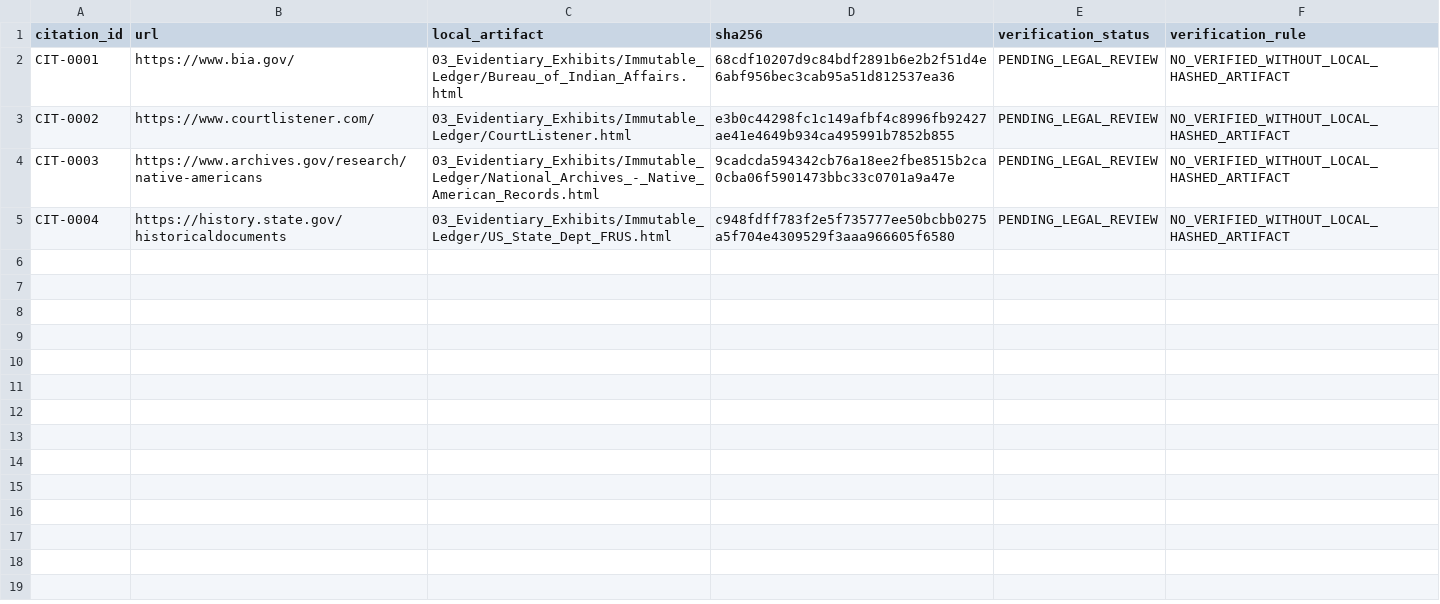
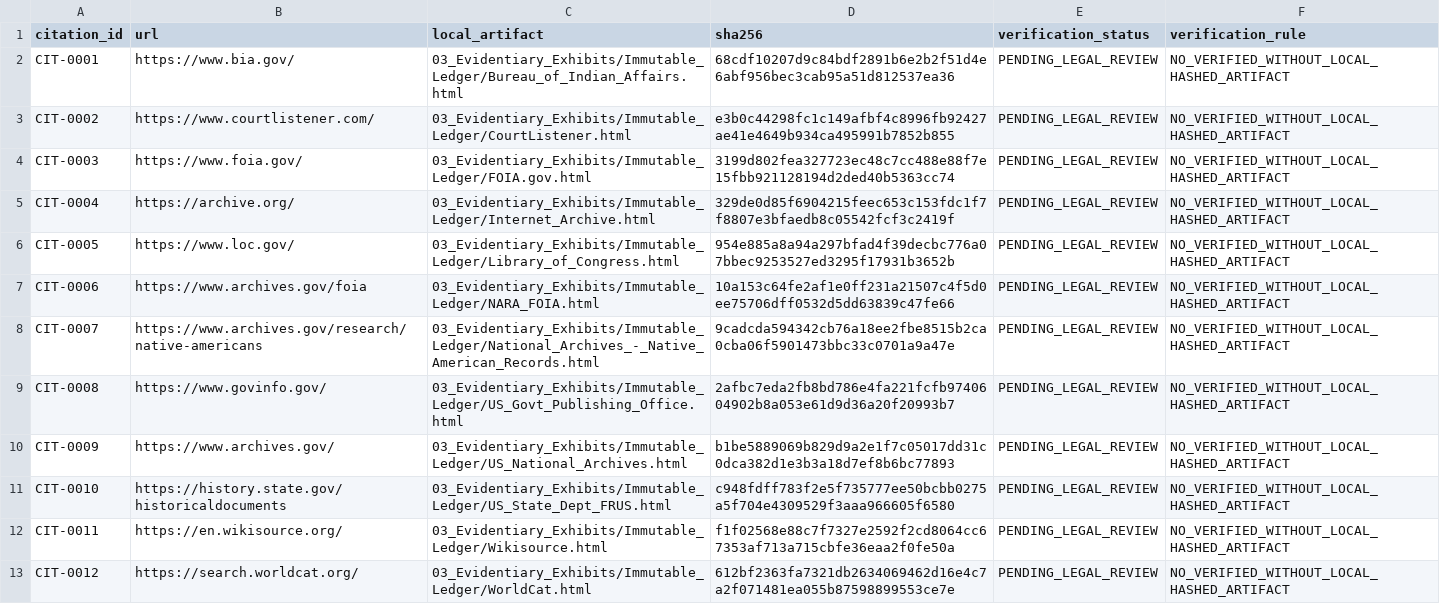
Before and after one commit to GlobalRestitutionAlliance/turtle-island-us-ak-ivanof-bay-tribe-master-litigation, a CSV file: 03_Evidentiary_Exhibits/CITATION_INDEX.csv, drawn as a sheet.

Commit message:
Batch 2b: harvest expanded sources, citations, manifests

```diff
--- a/03_Evidentiary_Exhibits/CITATION_INDEX.csv
+++ b/03_Evidentiary_Exhibits/CITATION_INDEX.csv
@@ -3,3 +3,11 @@ CIT-0001,https://www.bia.gov/,03_Evidentiary_Exhibits/Immutable_Ledger/Bureau_of
 CIT-0002,https://www.courtlistener.com/,03_Evidentiary_Exhibits/Immutable_Ledger/CourtListener.html,e3b0c44298fc1c149afbf4c8996fb92427ae41e4649b934ca495991b7852b855,PENDING_LEGAL_REVIEW,NO_VERIFIED_WITHOUT_LOCAL_HASHED_ARTIFACT
-CIT-0003,https://www.archives.gov/research/native-americans,03_Evidentiary_Exhibits/Immutable_Ledger/National_Archives_-_Native_American_Records.html,9cadcda594342cb76a18ee2fbe8515b2ca0cba06f5901473bbc33c0701a9a47e,PENDING_LEGAL_REVIEW,NO_VERIFIED_WITHOUT_LOCAL_HASHED_ARTIFACT
-CIT-0004,https://history.state.gov/historicaldocuments,03_Evidentiary_Exhibits/Immutable_Ledger/US_State_Dept_FRUS.html,c948fdff783f2e5f735777ee50bcbb0275a5f704e4309529f3aaa966605f6580,PENDING_LEGAL_REVIEW,NO_VERIFIED_WITHOUT_LOCAL_HASHED_ARTIFACT
+CIT-0003,https://www.foia.gov/,03_Evidentiary_Exhibits/Immutable_Ledger/FOIA.gov.html,3199d802fea327723ec48c7cc488e88f7e15fbb921128194d2ded40b5363cc74,PENDING_LEGAL_REVIEW,NO_VERIFIED_WITHOUT_LOCAL_HASHED_ARTIFACT
+CIT-0004,https://archive.org/,03_Evidentiary_Exhibits/Immutable_Ledger/Internet_Archive.html,329de0d85f6904215feec653c153fdc1f7f8807e3bfaedb8c05542fcf3c2419f,PENDING_LEGAL_REVIEW,NO_VERIFIED_WITHOUT_LOCAL_HASHED_ARTIFACT
+CIT-0005,https://www.loc.gov/,03_Evidentiary_Exhibits/Immutable_Ledger/Library_of_Congress.html,954e885a8a94a297bfad4f39decbc776a07bbec9253527ed3295f17931b3652b,PENDING_LEGAL_REVIEW,NO_VERIFIED_WITHOUT_LOCAL_HASHED_ARTIFACT
+CIT-0006,https://www.archives.gov/foia,03_Evidentiary_Exhibits/Immutable_Ledger/NARA_FOIA.html,10a153c64fe2af1e0ff231a21507c4f5d0ee75706dff0532d5dd63839c47fe66,PENDING_LEGAL_REVIEW,NO_VERIFIED_WITHOUT_LOCAL_HASHED_ARTIFACT
+CIT-0007,https://www.archives.gov/research/native-americans,03_Evidentiary_Exhibits/Immutable_Ledger/National_Archives_-_Native_American_Records.html,9cadcda594342cb76a18ee2fbe8515b2ca0cba06f5901473bbc33c0701a9a47e,PENDING_LEGAL_REVIEW,NO_VERIFIED_WITHOUT_LOCAL_HASHED_ARTIFACT
+CIT-0008,https://www.govinfo.gov/,03_Evidentiary_Exhibits/Immutable_Ledger/US_Govt_Publishing_Office.html,2afbc7eda2fb8bd786e4fa221fcfb9740604902b8a053e61d9d36a20f20993b7,PENDING_LEGAL_REVIEW,NO_VERIFIED_WITHOUT_LOCAL_HASHED_ARTIFACT
+CIT-0009,https://www.archives.gov/,03_Evidentiary_Exhibits/Immutable_Ledger/US_National_Archives.html,b1be5889069b829d9a2e1f7c05017dd31c0dca382d1e3b3a18d7ef8b6bc77893,PENDING_LEGAL_REVIEW,NO_VERIFIED_WITHOUT_LOCAL_HASHED_ARTIFACT
+CIT-0010,https://history.state.gov/historicaldocuments,03_Evidentiary_Exhibits/Immutable_Ledger/US_State_Dept_FRUS.html,c948fdff783f2e5f735777ee50bcbb0275a5f704e4309529f3aaa966605f6580,PENDING_LEGAL_REVIEW,NO_VERIFIED_WITHOUT_LOCAL_HASHED_ARTIFACT
+CIT-0011,https://en.wikisource.org/,03_Evidentiary_Exhibits/Immutable_Ledger/Wikisource.html,f1f02568e88c7f7327e2592f2cd8064cc67353af713a715cbfe36eaa2f0fe50a,PENDING_LEGAL_REVIEW,NO_VERIFIED_WITHOUT_LOCAL_HASHED_ARTIFACT
+CIT-0012,https://search.worldcat.org/,03_Evidentiary_Exhibits/Immutable_Ledger/WorldCat.html,612bf2363fa7321db2634069462d16e4c7a2f071481ea055b87598899553ce7e,PENDING_LEGAL_REVIEW,NO_VERIFIED_WITHOUT_LOCAL_HASHED_ARTIFACT
```
Also changed, not shown: 32 other files.
